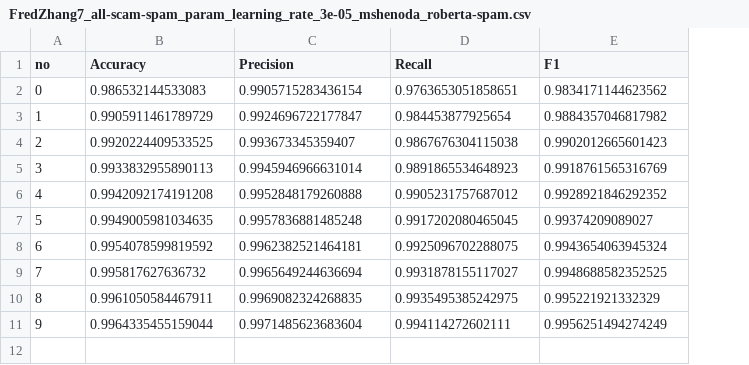
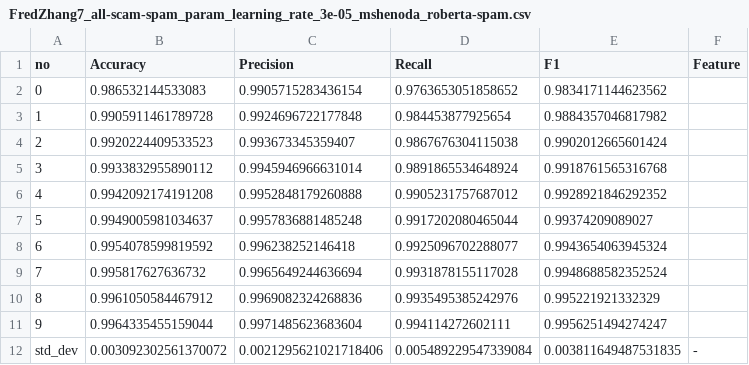
Before and after one commit to kAleks12/MPJN, a CSV file: results_deep/folds/FredZhang7_all-scam-spam_param_learning_rate_3e-05_mshenoda_roberta-spam.csv, drawn as a sheet; removed rows and columns are numbered as before the commit, all else as after; the diff names each change by its address in the sheet, - before the commit and + after, or states it on an @@ line.

```diff
--- a/results_deep/folds/FredZhang7_all-scam-spam_param_learning_rate_3e-05_mshenoda_roberta-spam.csv
+++ b/results_deep/folds/FredZhang7_all-scam-spam_param_learning_rate_3e-05_mshenoda_roberta-spam.csv
+column F (Feature), empty
-D2 (Recall): 0.9763653051858651
+D2 (Recall): 0.9763653051858652
-B3 (Accuracy): 0.9905911461789729
+B3 (Accuracy): 0.9905911461789728
-C3 (Precision): 0.9924696722177847
+C3 (Precision): 0.9924696722177848
-B4 (Accuracy): 0.9920224409533525
+B4 (Accuracy): 0.9920224409533523
-E4 (F1): 0.9902012665601423
+E4 (F1): 0.9902012665601424
-row 5: 3 | 0.9933832955890113 | 0.9945946966631014 | 0.9891865534648923 | 0.9918761565316769
+row 5: 3 | 0.9933832955890112 | 0.9945946966631014 | 0.9891865534648924 | 0.9918761565316768
-B7 (Accuracy): 0.9949005981034635
+B7 (Accuracy): 0.9949005981034637
-D7 (Recall): 0.9917202080465045
+D7 (Recall): 0.9917202080465044
-C8 (Precision): 0.9962382521464181
+C8 (Precision): 0.996238252146418
-D8 (Recall): 0.9925096702288075
+D8 (Recall): 0.9925096702288077
-D9 (Recall): 0.9931878155117027
+D9 (Recall): 0.9931878155117028
-E9 (F1): 0.9948688582352525
+E9 (F1): 0.9948688582352524
-row 10: 8 | 0.9961050584467911 | 0.9969082324268835 | 0.9935495385242975 | 0.995221921332329
+row 10: 8 | 0.9961050584467912 | 0.9969082324268836 | 0.9935495385242976 | 0.995221921332329
-E11 (F1): 0.9956251494274249
+E11 (F1): 0.9956251494274247
+row 12: std_dev | 0.003092302561370072 | 0.0021295621021718406 | 0.005489229547339084 | 0.003811649487531835 | -
```
Also changed, not shown: results_deep/folds/FredZhang7_all-scam-spam_param_learning_rate_1e-05_mshenoda_roberta-spam.csv, results_deep/folds/FredZhang7_all-scam-spam_param_weight_decay_0.001_mshenoda_roberta-spam.csv, 34 other files.
